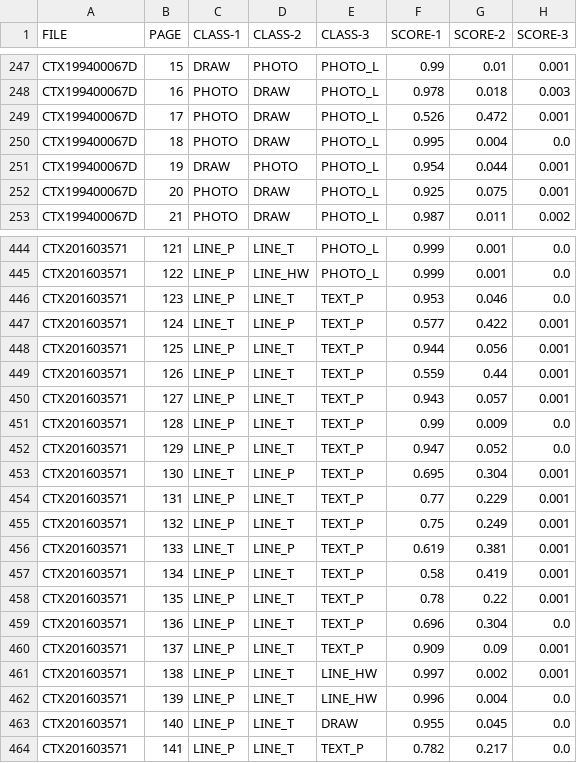
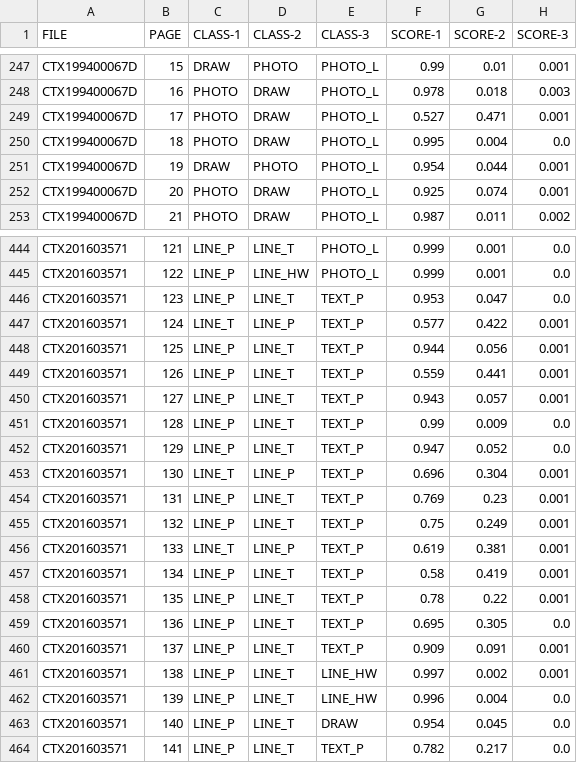
Before and after one commit to ufal/atrium-page-classification, a CSV file: result/tables/20250313-1530_model_1119_3_TOP-3.csv (was result/tables/20250210-2034_model_1119_3_TOP-3.csv), drawn as a sheet; only a part is shown, gaps mark what is left out; the diff covers the shown part only.

Commit message:
update sorted result tables

```diff
--- a/result/tables/20250210-2034_model_1119_3_TOP-3.csv
+++ b/result/tables/20250313-1530_model_1119_3_TOP-3.csv
@@ -248,6 +248,6 @@ CTX199400067D,15,DRAW,PHOTO,PHOTO_L,0.99,0.01,0.001
 CTX199400067D,16,PHOTO,DRAW,PHOTO_L,0.978,0.018,0.003
-CTX199400067D,17,PHOTO,DRAW,PHOTO_L,0.526,0.472,0.001
+CTX199400067D,17,PHOTO,DRAW,PHOTO_L,0.527,0.471,0.001
 CTX199400067D,18,PHOTO,DRAW,PHOTO_L,0.995,0.004,0.0
 CTX199400067D,19,DRAW,PHOTO,PHOTO_L,0.954,0.044,0.001
-CTX199400067D,20,PHOTO,DRAW,PHOTO_L,0.925,0.075,0.001
+CTX199400067D,20,PHOTO,DRAW,PHOTO_L,0.925,0.074,0.001
 CTX199400067D,21,PHOTO,DRAW,PHOTO_L,0.987,0.011,0.002
@@ -445,6 +445,6 @@ CTX201603571,121,LINE_P,LINE_T,PHOTO_L,0.999,0.001,0.0
 CTX201603571,122,LINE_P,LINE_HW,PHOTO_L,0.999,0.001,0.0
-CTX201603571,123,LINE_P,LINE_T,TEXT_P,0.953,0.046,0.0
+CTX201603571,123,LINE_P,LINE_T,TEXT_P,0.953,0.047,0.0
 CTX201603571,124,LINE_T,LINE_P,TEXT_P,0.577,0.422,0.001
 CTX201603571,125,LINE_P,LINE_T,TEXT_P,0.944,0.056,0.001
-CTX201603571,126,LINE_P,LINE_T,TEXT_P,0.559,0.44,0.001
+CTX201603571,126,LINE_P,LINE_T,TEXT_P,0.559,0.441,0.001
 CTX201603571,127,LINE_P,LINE_T,TEXT_P,0.943,0.057,0.001
@@ -452,4 +452,4 @@ CTX201603571,128,LINE_P,LINE_T,TEXT_P,0.99,0.009,0.0
 CTX201603571,129,LINE_P,LINE_T,TEXT_P,0.947,0.052,0.0
-CTX201603571,130,LINE_T,LINE_P,TEXT_P,0.695,0.304,0.001
-CTX201603571,131,LINE_P,LINE_T,TEXT_P,0.77,0.229,0.001
+CTX201603571,130,LINE_T,LINE_P,TEXT_P,0.696,0.304,0.001
+CTX201603571,131,LINE_P,LINE_T,TEXT_P,0.769,0.23,0.001
 CTX201603571,132,LINE_P,LINE_T,TEXT_P,0.75,0.249,0.001
@@ -458,7 +458,7 @@ CTX201603571,134,LINE_P,LINE_T,TEXT_P,0.58,0.419,0.001
 CTX201603571,135,LINE_P,LINE_T,TEXT_P,0.78,0.22,0.001
-CTX201603571,136,LINE_P,LINE_T,TEXT_P,0.696,0.304,0.0
-CTX201603571,137,LINE_P,LINE_T,TEXT_P,0.909,0.09,0.001
+CTX201603571,136,LINE_P,LINE_T,TEXT_P,0.695,0.305,0.0
+CTX201603571,137,LINE_P,LINE_T,TEXT_P,0.909,0.091,0.001
 CTX201603571,138,LINE_P,LINE_T,LINE_HW,0.997,0.002,0.001
 CTX201603571,139,LINE_P,LINE_T,LINE_HW,0.996,0.004,0.0
-CTX201603571,140,LINE_P,LINE_T,DRAW,0.955,0.045,0.0
+CTX201603571,140,LINE_P,LINE_T,DRAW,0.954,0.045,0.0
 CTX201603571,141,LINE_P,LINE_T,TEXT_P,0.782,0.217,0.0
```
Also changed, not shown: 8 edited cells elsewhere in this file, 9 other files.
